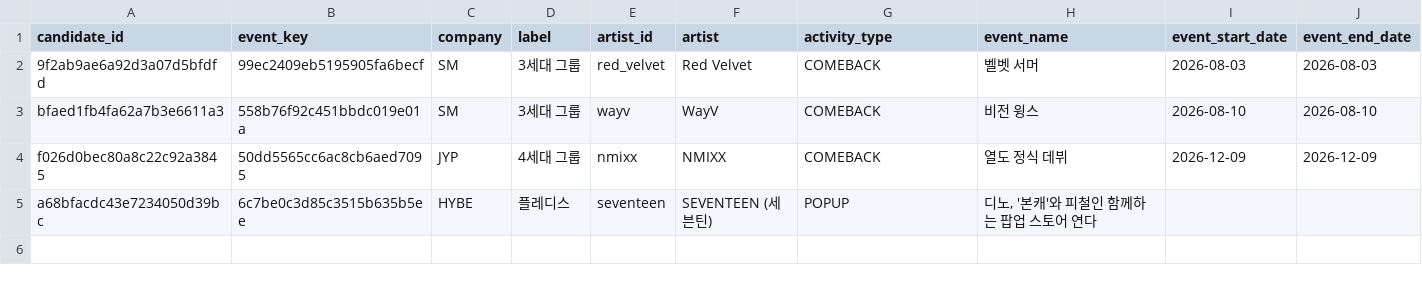
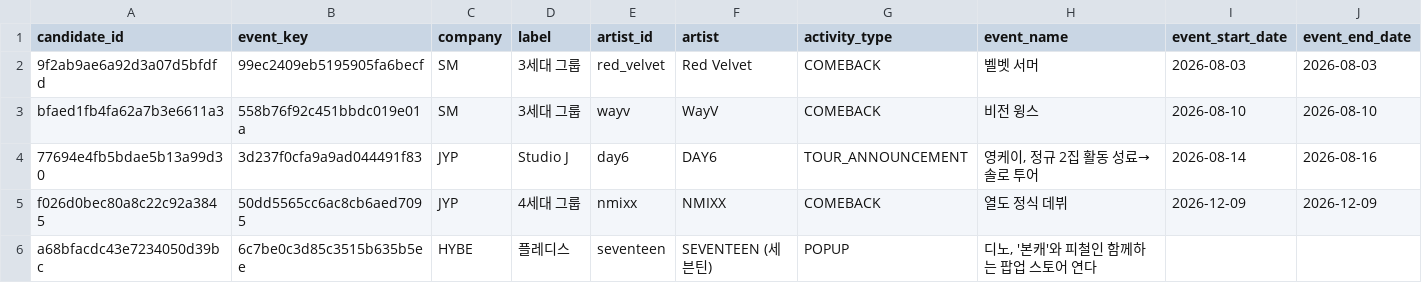
Before and after one commit to Jayjayredick/kpop-activity-calendar, a CSV file: data/review_queue.csv, drawn as a sheet; only a part is shown; rows hold the shown columns only; the diff names each change by its address in the sheet, - before the commit and + after, or states it on an @@ line.

```diff
--- a/data/review_queue.csv
+++ b/data/review_queue.csv
+row 4: 77694e4fb5bdae5b13a99d30 | 3d237f0cfa9a9ad044491f83 | JYP | Studio J | day6 | DAY6 | TOUR_ANNOUNCEMENT | 영케이, 정규 2집 활동 성료→ 솔로 투어 | 2026-08-14 | 2026-08-16
```
Also changed, not shown: data/daily_collected.csv, 2 other files.
